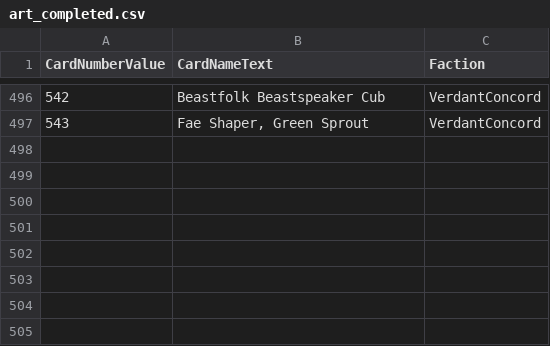
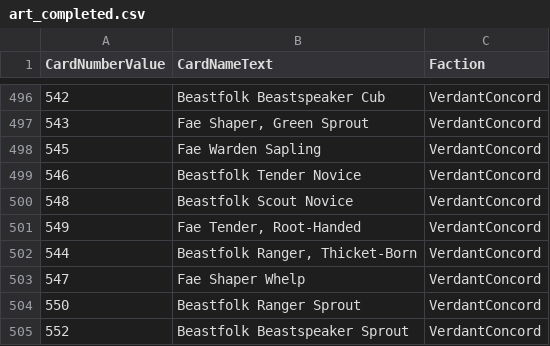
Before and after one commit to MTGD-Trident/Trident-Sandbox, a CSV file: art/art_completed.csv, drawn as a sheet; only a part is shown, gaps mark what is left out; the diff names each change by its address in the sheet, - before the commit and + after, or states it on an @@ line.

```diff
--- a/art/art_completed.csv
+++ b/art/art_completed.csv
+row 498: 545 | Fae Warden Sapling | VerdantConcord
+row 499: 546 | Beastfolk Tender Novice | VerdantConcord
+row 500: 548 | Beastfolk Scout Novice | VerdantConcord
+row 501: 549 | Fae Tender, Root-Handed | VerdantConcord
+row 502: 544 | Beastfolk Ranger, Thicket-Born | VerdantConcord
+row 503: 547 | Fae Shaper Whelp | VerdantConcord
+row 504: 550 | Beastfolk Ranger Sprout | VerdantConcord
+row 505: 552 | Beastfolk Beastspeaker Sprout | VerdantConcord
```
Also changed, not shown: art/art_manifest.csv.
